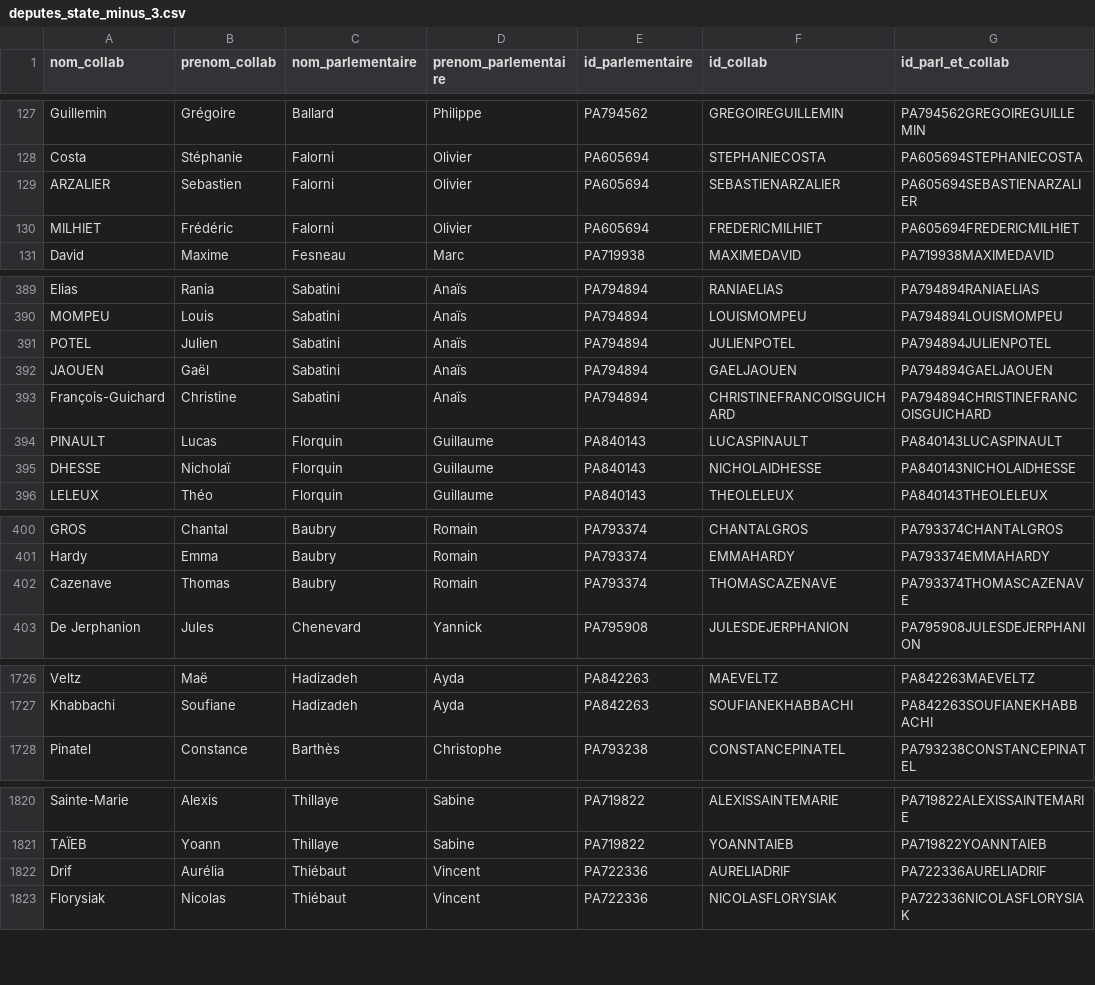
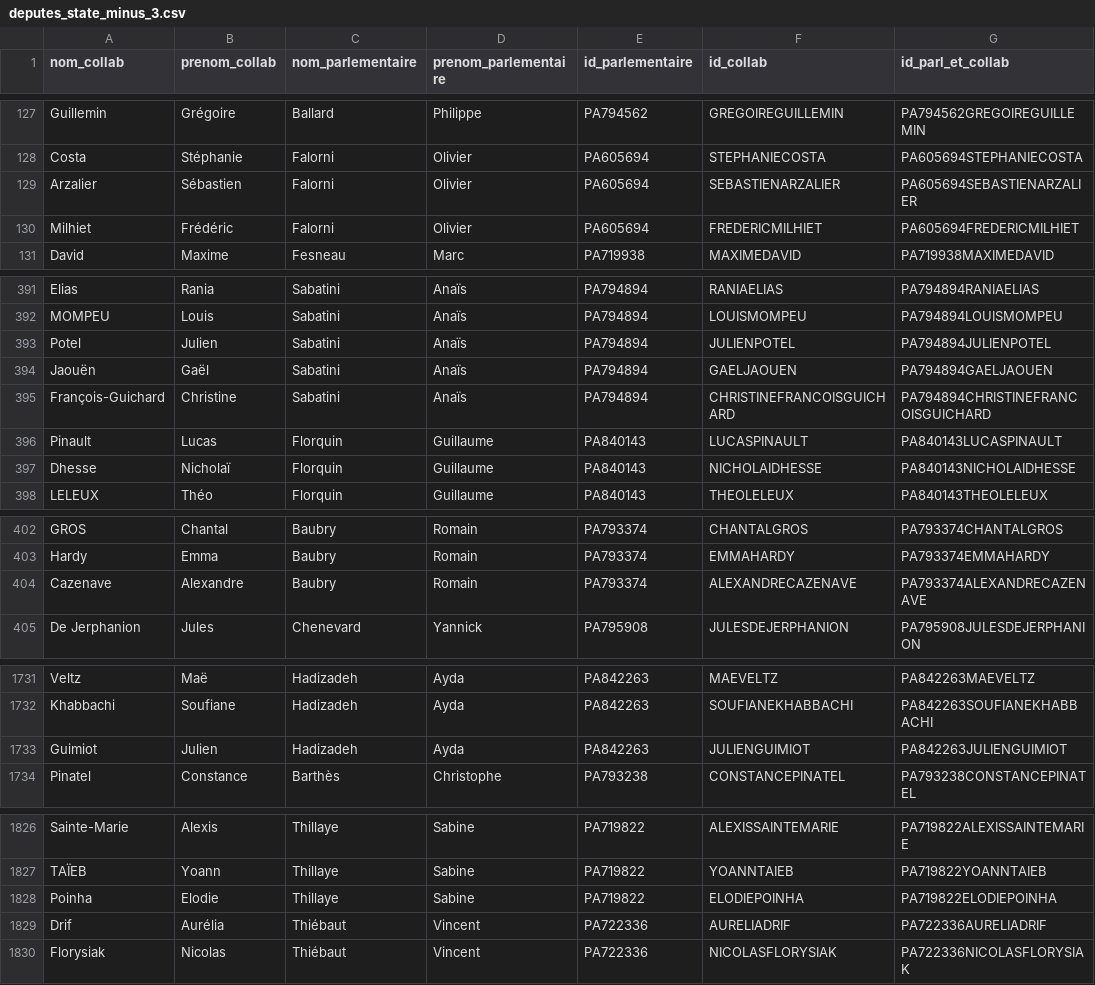
Before and after one commit to FrancoisMB/CollabBot, a CSV file: v3/deputes_state_minus_3.csv, drawn as a sheet; only a part is shown, gaps mark what is left out; the diff covers the shown part only.

```diff
--- a/v3/deputes_state_minus_3.csv
+++ b/v3/deputes_state_minus_3.csv
@@ -128,4 +128,4 @@ Guillemin,Grégoire,Ballard,Philippe,PA794562,GREGOIREGUILLEMIN,PA794562GREGOIRE
 Costa,Stéphanie,Falorni,Olivier,PA605694,STEPHANIECOSTA,PA605694STEPHANIECOSTA
-ARZALIER,Sebastien,Falorni,Olivier,PA605694,SEBASTIENARZALIER,PA605694SEBASTIENARZALIER
-MILHIET,Frédéric,Falorni,Olivier,PA605694,FREDERICMILHIET,PA605694FREDERICMILHIET
+Arzalier,Sébastien,Falorni,Olivier,PA605694,SEBASTIENARZALIER,PA605694SEBASTIENARZALIER
+Milhiet,Frédéric,Falorni,Olivier,PA605694,FREDERICMILHIET,PA605694FREDERICMILHIET
 David,Maxime,Fesneau,Marc,PA719938,MAXIMEDAVID,PA719938MAXIMEDAVID
@@ -390,7 +392,7 @@ Elias,Rania,Sabatini,Anaïs,PA794894,RANIAELIAS,PA794894RANIAELIAS
 MOMPEU,Louis,Sabatini,Anaïs,PA794894,LOUISMOMPEU,PA794894LOUISMOMPEU
-POTEL,Julien,Sabatini,Anaïs,PA794894,JULIENPOTEL,PA794894JULIENPOTEL
-JAOUEN,Gaël,Sabatini,Anaïs,PA794894,GAELJAOUEN,PA794894GAELJAOUEN
+Potel,Julien,Sabatini,Anaïs,PA794894,JULIENPOTEL,PA794894JULIENPOTEL
+Jaouën,Gaël,Sabatini,Anaïs,PA794894,GAELJAOUEN,PA794894GAELJAOUEN
 François-Guichard,Christine,Sabatini,Anaïs,PA794894,CHRISTINEFRANCOISGUICHARD,PA794894CHRISTINEFRANCOISGUICHARD
-PINAULT,Lucas,Florquin,Guillaume,PA840143,LUCASPINAULT,PA840143LUCASPINAULT
-DHESSE,Nicholaï,Florquin,Guillaume,PA840143,NICHOLAIDHESSE,PA840143NICHOLAIDHESSE
+Pinault,Lucas,Florquin,Guillaume,PA840143,LUCASPINAULT,PA840143LUCASPINAULT
+Dhesse,Nicholaï,Florquin,Guillaume,PA840143,NICHOLAIDHESSE,PA840143NICHOLAIDHESSE
 LELEUX,Théo,Florquin,Guillaume,PA840143,THEOLELEUX,PA840143THEOLELEUX
@@ -401,3 +403,3 @@ GROS,Chantal,Baubry,Romain,PA793374,CHANTALGROS,PA793374CHANTALGROS
 Hardy,Emma,Baubry,Romain,PA793374,EMMAHARDY,PA793374EMMAHARDY
-Cazenave,Thomas,Baubry,Romain,PA793374,THOMASCAZENAVE,PA793374THOMASCAZENAVE
+Cazenave,Alexandre,Baubry,Romain,PA793374,ALEXANDRECAZENAVE,PA793374ALEXANDRECAZENAVE
 De Jerphanion,Jules,Chenevard,Yannick,PA795908,JULESDEJERPHANION,PA795908JULESDEJERPHANION
@@ -1727,2 +1732,3 @@ Veltz,Maë,Hadizadeh,Ayda,PA842263,MAEVELTZ,PA842263MAEVELTZ
 Khabbachi,Soufiane,Hadizadeh,Ayda,PA842263,SOUFIANEKHABBACHI,PA842263SOUFIANEKHABBACHI
+Guimiot,Julien,Hadizadeh,Ayda,PA842263,JULIENGUIMIOT,PA842263JULIENGUIMIOT
 Pinatel,Constance,Barthès,Christophe,PA793238,CONSTANCEPINATEL,PA793238CONSTANCEPINATEL
@@ -1821,2 +1827,3 @@ Sainte-Marie,Alexis,Thillaye,Sabine,PA719822,ALEXISSAINTEMARIE,PA719822ALEXISSAI
 TAÏEB,Yoann,Thillaye,Sabine,PA719822,YOANNTAIEB,PA719822YOANNTAIEB
+Poinha,Elodie,Thillaye,Sabine,PA719822,ELODIEPOINHA,PA719822ELODIEPOINHA
 Drif,Aurélia,Thiébaut,Vincent,PA722336,AURELIADRIF,PA722336AURELIADRIF
```
Also changed, not shown: 6 added rows, 1 removed row and 31 edited cells elsewhere in this file.
